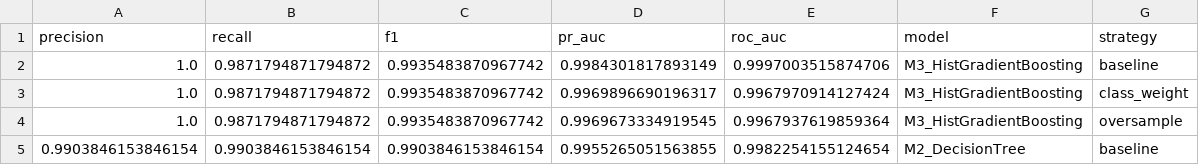
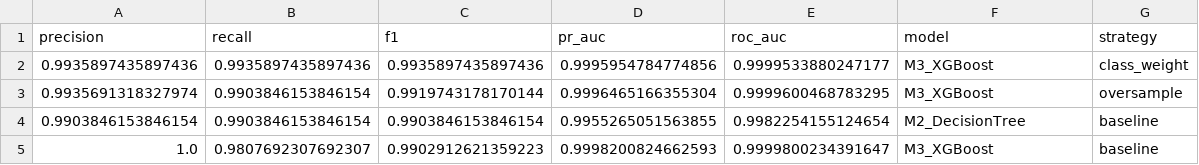
Before and after one commit to zakariyaee/Projet_ML, a CSV file: models/validation_results.csv, drawn as a sheet; removed rows and columns are numbered as before the commit, all else as after; the diff names each change by its address in the sheet, - before the commit and + after, or states it on an @@ line.

```diff
--- a/models/validation_results.csv
+++ b/models/validation_results.csv
-row 2: 1.0 | 0.9871794871794872 | 0.9935483870967742 | 0.9984301817893149 | 0.9997003515874706 | M3_HistGradientBoosting | baseline
-row 3: 1.0 | 0.9871794871794872 | 0.9935483870967742 | 0.9969896690196317 | 0.9967970914127424 | M3_HistGradientBoosting | class_weight
-row 4: 1.0 | 0.9871794871794872 | 0.9935483870967742 | 0.9969673334919545 | 0.9967937619859364 | M3_HistGradientBoosting | oversample
+row 2: 0.9935897435897436 | 0.9935897435897436 | 0.9935897435897436 | 0.9995954784774856 | 0.9999533880247177 | M3_XGBoost | class_weight
+row 3: 0.9935691318327974 | 0.9903846153846154 | 0.9919743178170144 | 0.9996465166355304 | 0.9999600468783295 | M3_XGBoost | oversample
+row 5: 1.0 | 0.9807692307692307 | 0.9902912621359223 | 0.9998200824662593 | 0.9999800234391647 | M3_XGBoost | baseline
```
Also changed, not shown: models/modeling_results.csv, models/threshold_analysis.csv, 7 other files.
